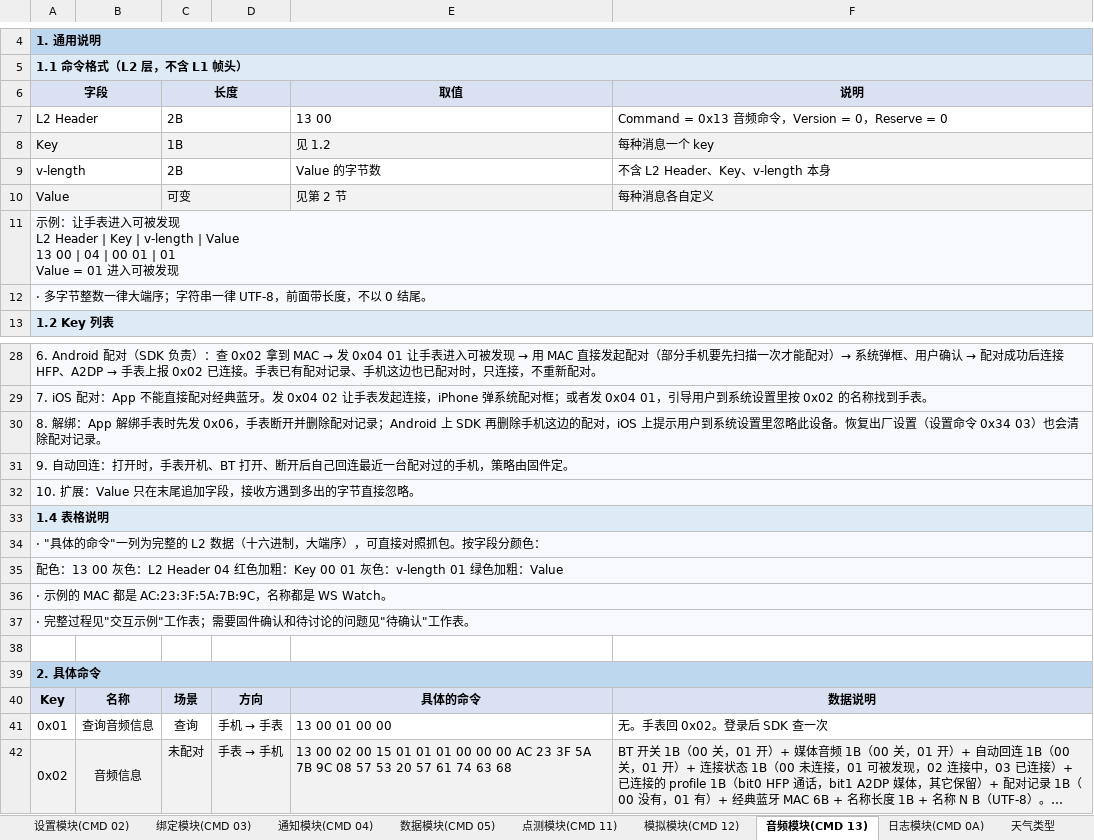
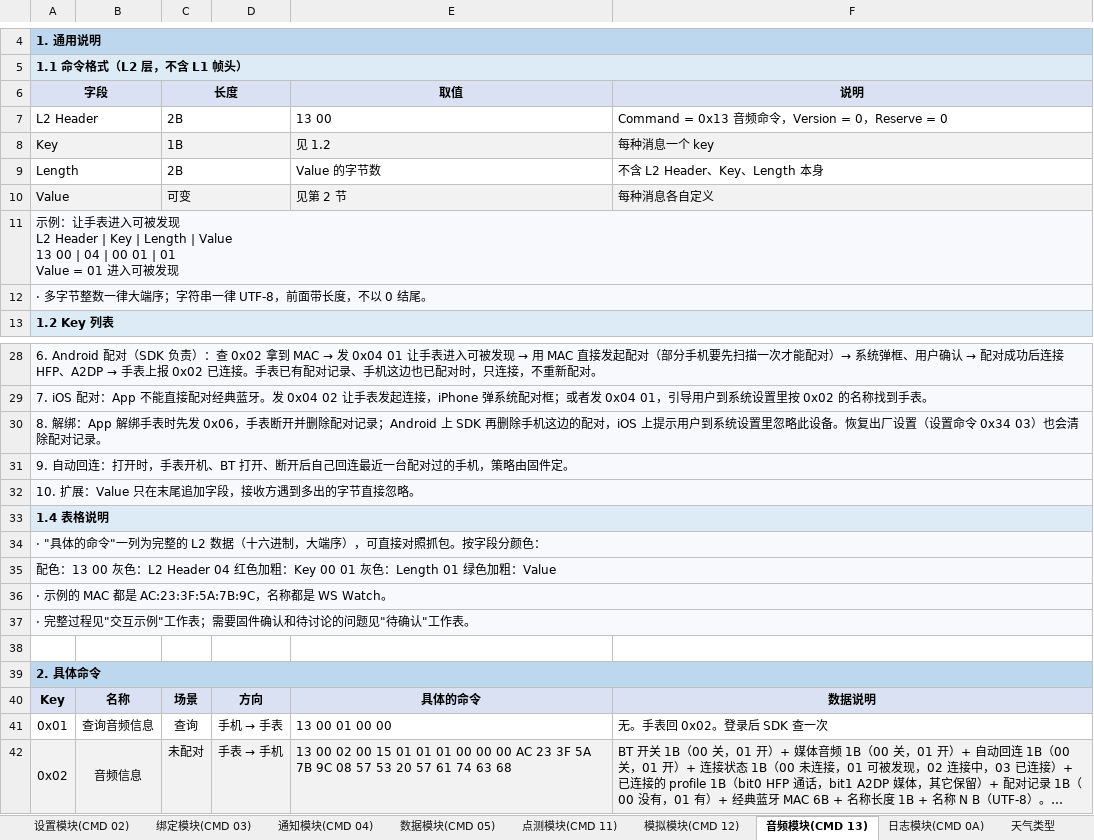
Before and after one commit to realmcu/HoneyProtocol, an Excel workbook: docs/assets/protocol/cavo-realtek-watch-protocol.xlsx, sheet 音频模块(CMD 13), drawn as a sheet; only a part is shown, gaps mark what is left out; long unchanged cells end in …; values as stored, in another font and other column widths than the file's, no borders; ↵ is a line break in a cell; the diff names each change by its address in the sheet, - before the commit and + after, or states it on an @@ line.

Commit message:
docs: redesign protocol stack and rename length field

```diff
--- a/docs/assets/protocol/cavo-realtek-watch-protocol.xlsx (sheet 音频模块(CMD 13))
+++ b/docs/assets/protocol/cavo-realtek-watch-protocol.xlsx (sheet 音频模块(CMD 13))
-A9 (字段): v-length
+A9 (字段): Length
-F9 (说明): 不含 L2 Header、Key、v-length 本身
+F9 (说明): 不含 L2 Header、Key、Length 本身
-A11 (字段): …Header | Key | v-length | Value ↵ 13 00…
+A11 (字段): …Header | Key | Length | Value ↵ 13 00…
-A35 (字段): …01 灰色：v-length 01 绿色加…
+A35 (字段): …01 灰色：Length 01 绿色加…
```
Also changed, not shown: sheet 数据模块(CMD 05), sheet 日志模块(CMD 0A), sheet 模拟模块(CMD 12), sheet 通知模块(CMD 04), sheet 点测模块(CMD 11), sheet 绑定模块(CMD 03), 1 more sheet, 17 other files.
